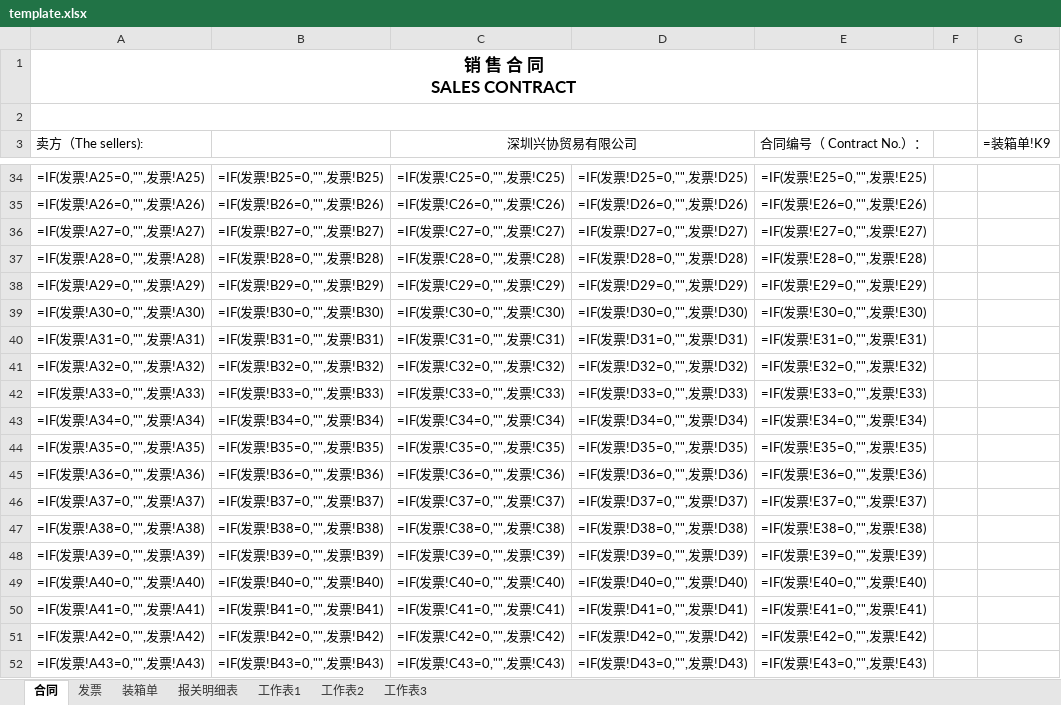
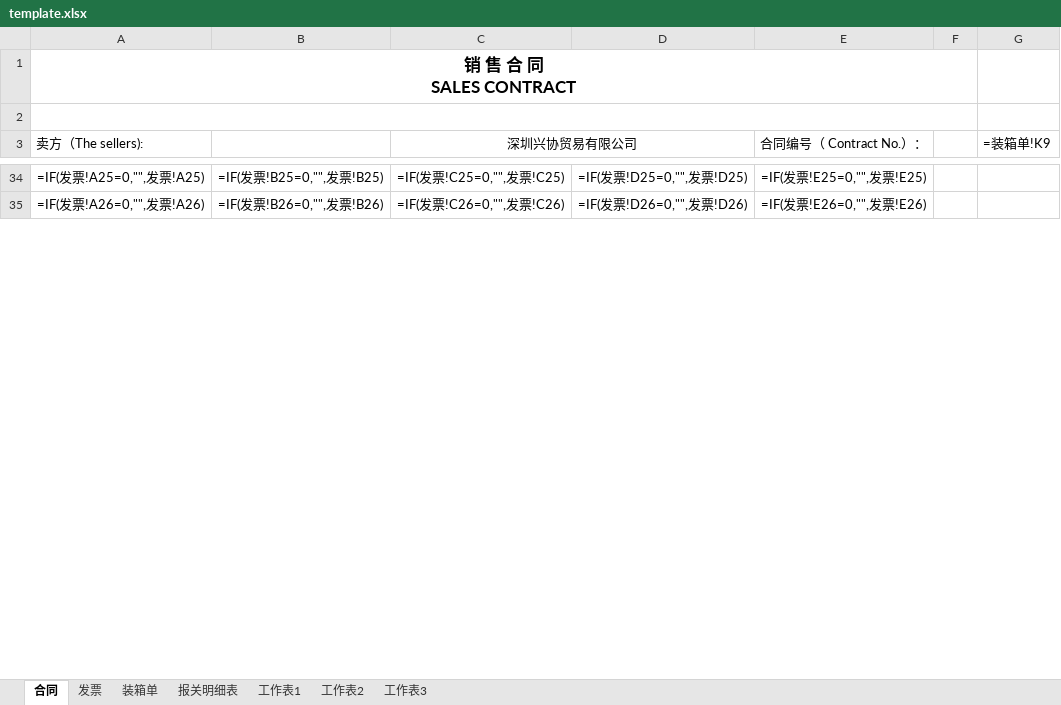
Before and after one commit to yypstyle/yypstylettdoo, an Excel workbook: template.xlsx, sheet 合同, drawn as a sheet; only a part is shown, gaps mark what is left out; values as stored, in another font and other column widths than the file's, no borders; formulas without a stored value are shown as written; the diff covers the shown part only; the diff names each change by its address in the sheet, - before the commit and + after, or states it on an @@ line.

```diff
--- a/template.xlsx (sheet 合同)
+++ b/template.xlsx (sheet 合同)
-row 36: =IF(发票!A27=0,"",发票!A27) | =IF(发票!B27=0,"",发票!B27) | =IF(发票!C27=0,"",发票!C27) | =IF(发票!D27=0,"",发票!D27) | =IF(发票!E27=0,"",发票!E27)
-row 37: =IF(发票!A28=0,"",发票!A28) | =IF(发票!B28=0,"",发票!B28) | =IF(发票!C28=0,"",发票!C28) | =IF(发票!D28=0,"",发票!D28) | =IF(发票!E28=0,"",发票!E28)
-row 38: =IF(发票!A29=0,"",发票!A29) | =IF(发票!B29=0,"",发票!B29) | =IF(发票!C29=0,"",发票!C29) | =IF(发票!D29=0,"",发票!D29) | =IF(发票!E29=0,"",发票!E29)
-row 39: =IF(发票!A30=0,"",发票!A30) | =IF(发票!B30=0,"",发票!B30) | =IF(发票!C30=0,"",发票!C30) | =IF(发票!D30=0,"",发票!D30) | =IF(发票!E30=0,"",发票!E30)
-row 40: =IF(发票!A31=0,"",发票!A31) | =IF(发票!B31=0,"",发票!B31) | =IF(发票!C31=0,"",发票!C31) | =IF(发票!D31=0,"",发票!D31) | =IF(发票!E31=0,"",发票!E31)
-row 41: =IF(发票!A32=0,"",发票!A32) | =IF(发票!B32=0,"",发票!B32) | =IF(发票!C32=0,"",发票!C32) | =IF(发票!D32=0,"",发票!D32) | =IF(发票!E32=0,"",发票!E32)
-row 42: =IF(发票!A33=0,"",发票!A33) | =IF(发票!B33=0,"",发票!B33) | =IF(发票!C33=0,"",发票!C33) | =IF(发票!D33=0,"",发票!D33) | =IF(发票!E33=0,"",发票!E33)
-row 43: =IF(发票!A34=0,"",发票!A34) | =IF(发票!B34=0,"",发票!B34) | =IF(发票!C34=0,"",发票!C34) | =IF(发票!D34=0,"",发票!D34) | =IF(发票!E34=0,"",发票!E34)
-row 44: =IF(发票!A35=0,"",发票!A35) | =IF(发票!B35=0,"",发票!B35) | =IF(发票!C35=0,"",发票!C35) | =IF(发票!D35=0,"",发票!D35) | =IF(发票!E35=0,"",发票!E35)
-row 45: =IF(发票!A36=0,"",发票!A36) | =IF(发票!B36=0,"",发票!B36) | =IF(发票!C36=0,"",发票!C36) | =IF(发票!D36=0,"",发票!D36) | =IF(发票!E36=0,"",发票!E36)
-row 46: =IF(发票!A37=0,"",发票!A37) | =IF(发票!B37=0,"",发票!B37) | =IF(发票!C37=0,"",发票!C37) | =IF(发票!D37=0,"",发票!D37) | =IF(发票!E37=0,"",发票!E37)
-row 47: =IF(发票!A38=0,"",发票!A38) | =IF(发票!B38=0,"",发票!B38) | =IF(发票!C38=0,"",发票!C38) | =IF(发票!D38=0,"",发票!D38) | =IF(发票!E38=0,"",发票!E38)
-row 48: =IF(发票!A39=0,"",发票!A39) | =IF(发票!B39=0,"",发票!B39) | =IF(发票!C39=0,"",发票!C39) | =IF(发票!D39=0,"",发票!D39) | =IF(发票!E39=0,"",发票!E39)
-row 49: =IF(发票!A40=0,"",发票!A40) | =IF(发票!B40=0,"",发票!B40) | =IF(发票!C40=0,"",发票!C40) | =IF(发票!D40=0,"",发票!D40) | =IF(发票!E40=0,"",发票!E40)
-row 50: =IF(发票!A41=0,"",发票!A41) | =IF(发票!B41=0,"",发票!B41) | =IF(发票!C41=0,"",发票!C41) | =IF(发票!D41=0,"",发票!D41) | =IF(发票!E41=0,"",发票!E41)
-row 51: =IF(发票!A42=0,"",发票!A42) | =IF(发票!B42=0,"",发票!B42) | =IF(发票!C42=0,"",发票!C42) | =IF(发票!D42=0,"",发票!D42) | =IF(发票!E42=0,"",发票!E42)
-row 52: =IF(发票!A43=0,"",发票!A43) | =IF(发票!B43=0,"",发票!B43) | =IF(发票!C43=0,"",发票!C43) | =IF(发票!D43=0,"",发票!D43) | =IF(发票!E43=0,"",发票!E43)
```
Also changed, not shown: 25 removed rows and 2 edited cells elsewhere in this sheet, sheet 装箱单, sheet 报关明细表, sheet 发票, sheet 工作表1, 3 other files.
